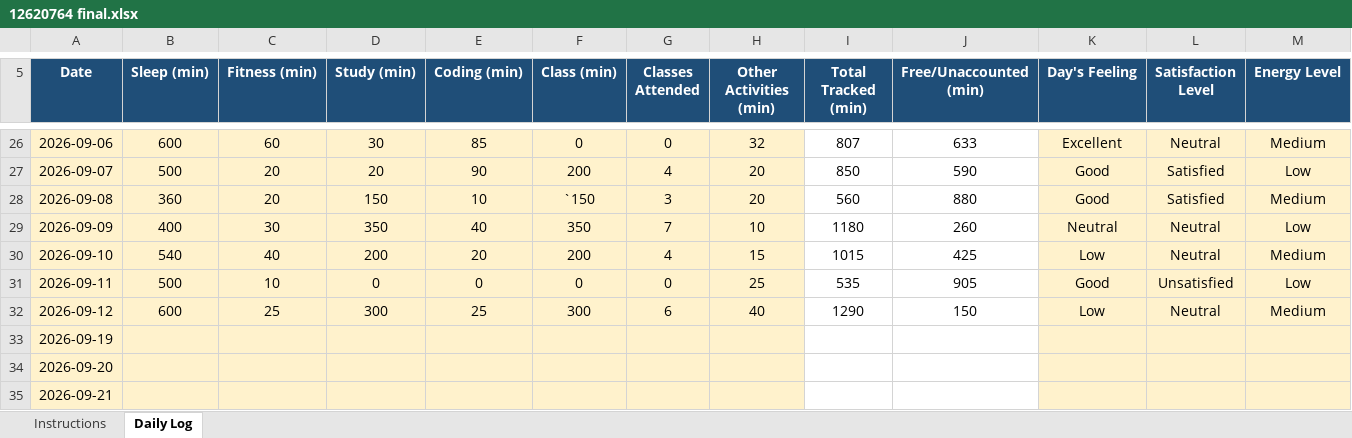
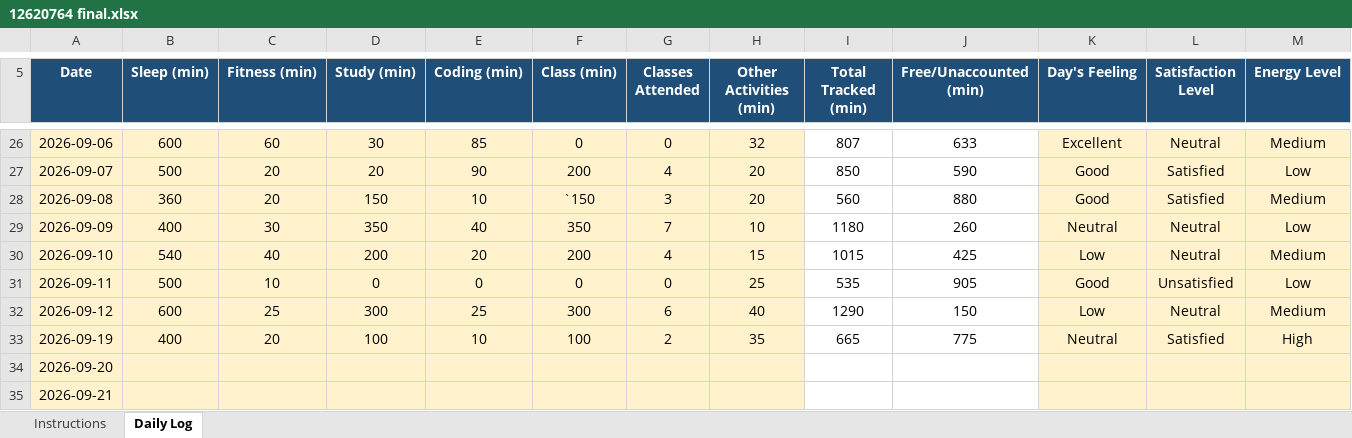
Before and after one commit to mishty2905/CAP776, an Excel workbook: 12620764 final.xlsx, sheet Daily Log, drawn as a sheet; only a part is shown, gaps mark what is left out; values as stored, in another font and other column widths than the file's, no borders; conditional formats not drawn; the diff covers the shown part only; the diff names each change by its address in the sheet, - before the commit and + after, or states it on an @@ line.

Commit message:
Add files via upload

```diff
--- a/12620764 final.xlsx (sheet Daily Log)
+++ b/12620764 final.xlsx (sheet Daily Log)
-B33 (Sleep (min)): (empty)
+B33 (Sleep (min)): 400
-C33 (Fitness (min)): (empty)
+C33 (Fitness (min)): 20
-D33 (Study (min)): (empty)
+D33 (Study (min)): 100
-E33 (Coding (min)): (empty)
+E33 (Coding (min)): 10
-F33 (Class (min)): (empty)
+F33 (Class (min)): 100
-G33 (Classes Attended): (empty)
+G33 (Classes Attended): 2
-H33 (Other Activities (min)): (empty)
+H33 (Other Activities (min)): 35
-I33 (Total Tracked (min)): (empty)
+I33 (Total Tracked (min)): 665
-J33 (Free/Unaccounted (min)): (empty)
+J33 (Free/Unaccounted (min)): 775
-K33 (Day's Feeling): (empty)
+K33 (Day's Feeling): Neutral
-L33 (Satisfaction Level): (empty)
+L33 (Satisfaction Level): Satisfied
-M33 (Energy Level): (empty)
+M33 (Energy Level): High
```
Also changed, not shown: 1 edited cell elsewhere in this sheet.
